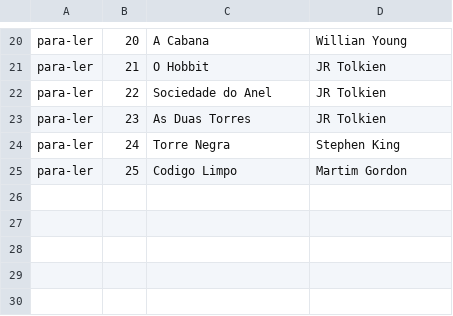
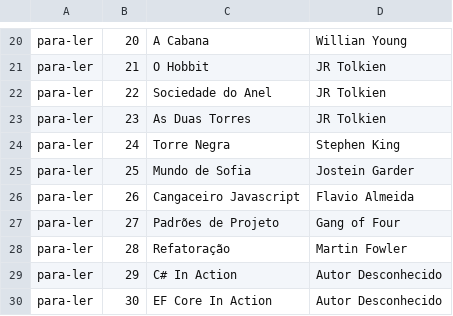
Before and after one commit to oliveiraemerson/Alura_ListaLeitura, a CSV file: Alura.ListaLeitura.App/bin/Debug/netcoreapp2.0/Repositorio/livros.csv, drawn as a sheet; only a part is shown, gaps mark what is left out.

```diff
--- a/Alura.ListaLeitura.App/bin/Debug/netcoreapp2.0/Repositorio/livros.csv
+++ b/Alura.ListaLeitura.App/bin/Debug/netcoreapp2.0/Repositorio/livros.csv
@@ -24,2 +24,7 @@ para-ler;23;As Duas Torres;JR Tolkien
 para-ler;24;Torre Negra;Stephen King
-para-ler;25;Codigo Limpo;Martim Gordon
+para-ler;25;Mundo de Sofia;Jostein Garder
+para-ler;26;Cangaceiro Javascript;Flavio Almeida
+para-ler;27;Padrões de Projeto;Gang of Four
+para-ler;28;Refatoração;Martin Fowler
+para-ler;29;C# In Action;Autor Desconhecido
+para-ler;30;EF Core In Action;Autor Desconhecido
```
Also changed, not shown: Alura.ListaLeitura.App/Repositorio/livros.csv, 23 other files.
